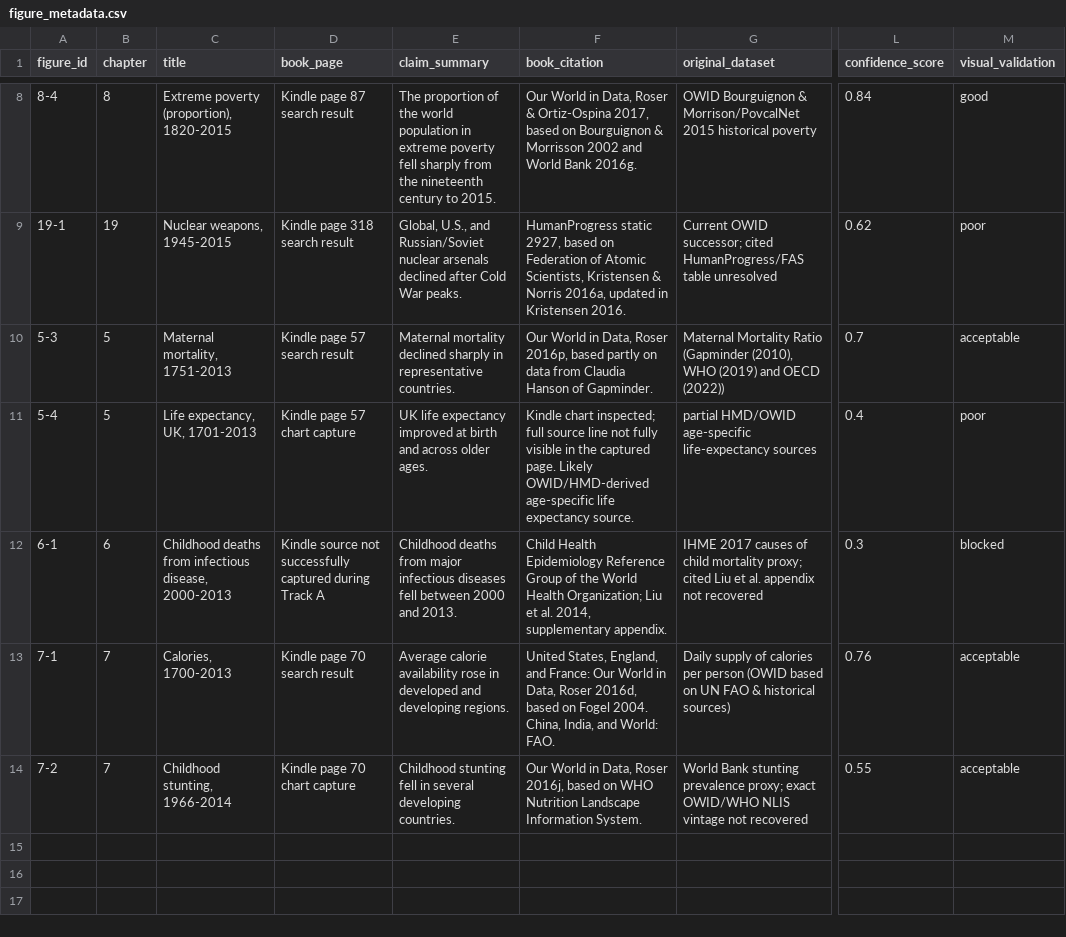
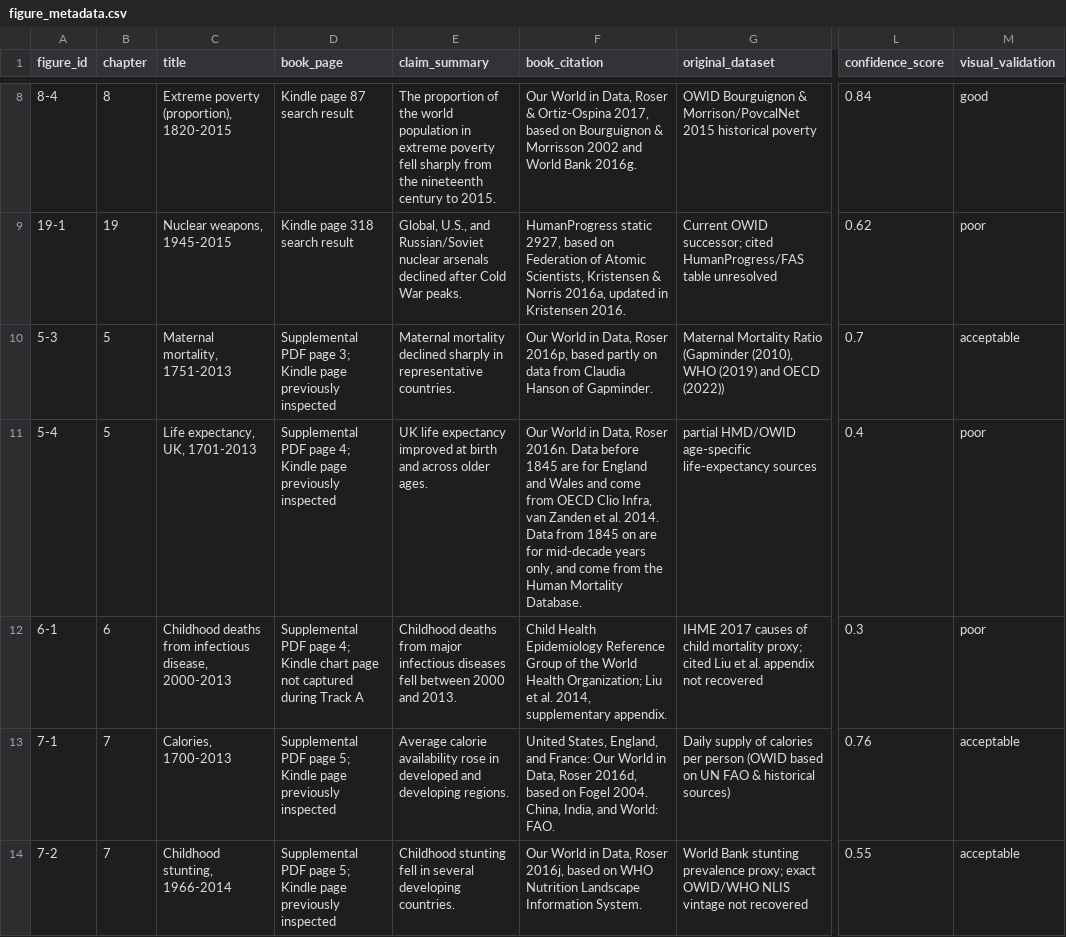
Before and after one commit to J-Chamberlain/pinker_charts, a CSV file: data/metadata/figure_metadata.csv, drawn as a sheet; only a part is shown, gaps mark what is left out; the diff names each change by its address in the sheet, - before the commit and + after, or states it on an @@ line.

Commit message:
Refresh Track A side-by-side references from supplemental PDF

```diff
--- a/data/metadata/figure_metadata.csv
+++ b/data/metadata/figure_metadata.csv
-D10 (book_page): Kindle page 57 search result
+D10 (book_page): Supplemental PDF page 3; Kindle page previously inspected
-D11 (book_page): Kindle page 57 chart capture
+D11 (book_page): Supplemental PDF page 4; Kindle page previously inspected
-F11 (book_citation): Kindle chart inspected; full source line not fully visible in the captured page. Likely OWID/HMD-derived age-specific life expectancy source.
+F11 (book_citation): Our World in Data, Roser 2016n. Data before 1845 are for England and Wales and come from OECD Clio Infra, van Zanden et al. 2014. Data from 1845 on are for mid-decade years only, and come from the Human Mortality Database.
-D12 (book_page): Kindle source not successfully captured during…
+D12 (book_page): Supplemental PDF page 4; Kindle chart page not captured during…
-M12 (visual_validation): blocked
+M12 (visual_validation): poor
-D13 (book_page): Kindle page 70 search result
+D13 (book_page): Supplemental PDF page 5; Kindle page previously inspected
-D14 (book_page): Kindle page 70 chart capture
+D14 (book_page): Supplemental PDF page 5; Kindle page previously inspected
```
Also changed, not shown: figures/5-4/lineage/figure_lineage.csv, 42 other files.
